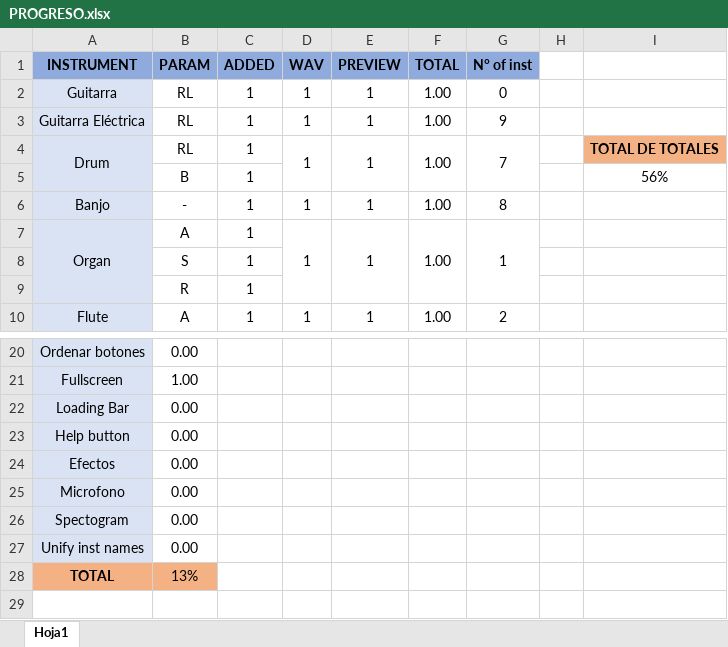
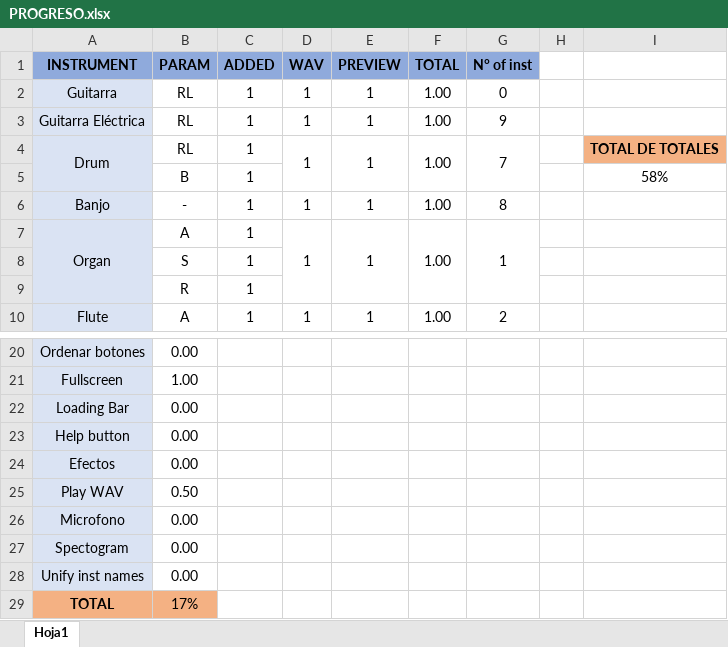
Before and after one commit to tlondero/ASSD, an Excel workbook: TP2/GUI-Synth/PROGRESO.xlsx, sheet Hoja1, drawn as a sheet; only a part is shown, gaps mark what is left out; values as stored, in another font and other column widths than the file's, no borders; addresses are those after the commit; the diff names each change by its address in the sheet, - before the commit and + after, or states it on an @@ line.

```diff
--- a/TP2/GUI-Synth/PROGRESO.xlsx (sheet Hoja1)
+++ b/TP2/GUI-Synth/PROGRESO.xlsx (sheet Hoja1)
-I5: 56%
+I5: 58%
+row 25: Play WAV | 0.50
-B29 (PARAM): 13%
+B29 (PARAM): 17%
```
Also changed, not shown: 3 other files.
